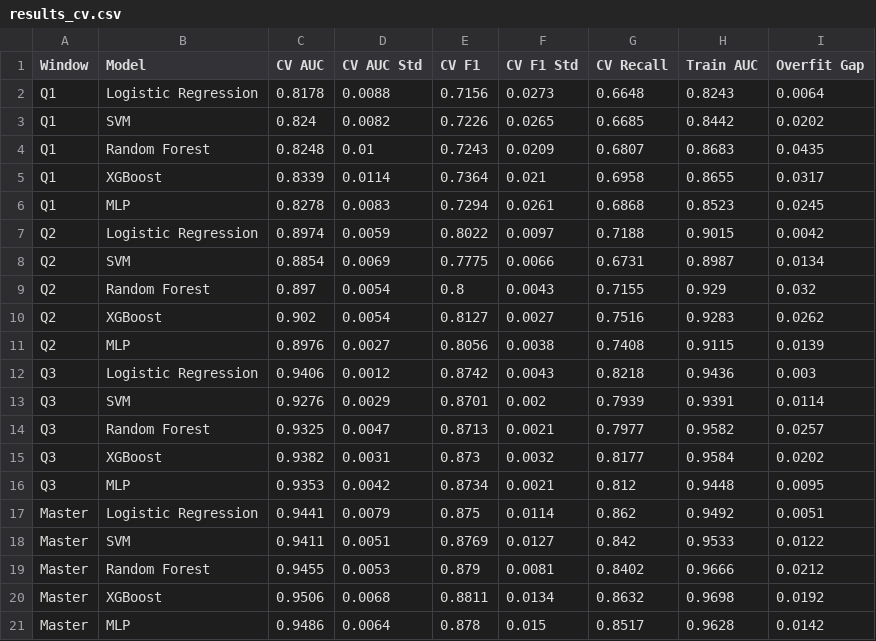
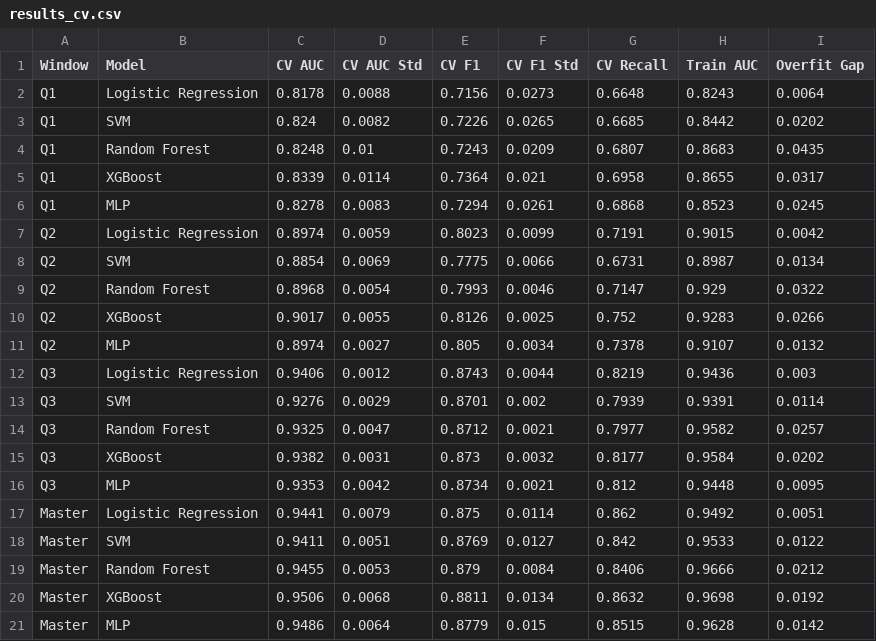
Before and after one commit to Anu-shree-S/oulad-clustered-student-engagement, a CSV file: notebooks/results_cv.csv, drawn as a sheet.

Commit message:
explanability of results fixed ver

```diff
--- a/notebooks/results_cv.csv
+++ b/notebooks/results_cv.csv
@@ -6,10 +6,10 @@ Q1,XGBoost,0.8339,0.0114,0.7364,0.021,0.6958,0.8655,0.0317
 Q1,MLP,0.8278,0.0083,0.7294,0.0261,0.6868,0.8523,0.0245
-Q2,Logistic Regression,0.8974,0.0059,0.8022,0.0097,0.7188,0.9015,0.0042
+Q2,Logistic Regression,0.8974,0.0059,0.8023,0.0099,0.7191,0.9015,0.0042
 Q2,SVM,0.8854,0.0069,0.7775,0.0066,0.6731,0.8987,0.0134
-Q2,Random Forest,0.897,0.0054,0.8,0.0043,0.7155,0.929,0.032
-Q2,XGBoost,0.902,0.0054,0.8127,0.0027,0.7516,0.9283,0.0262
-Q2,MLP,0.8976,0.0027,0.8056,0.0038,0.7408,0.9115,0.0139
-Q3,Logistic Regression,0.9406,0.0012,0.8742,0.0043,0.8218,0.9436,0.003
+Q2,Random Forest,0.8968,0.0054,0.7993,0.0046,0.7147,0.929,0.0322
+Q2,XGBoost,0.9017,0.0055,0.8126,0.0025,0.752,0.9283,0.0266
+Q2,MLP,0.8974,0.0027,0.805,0.0034,0.7378,0.9107,0.0132
+Q3,Logistic Regression,0.9406,0.0012,0.8743,0.0044,0.8219,0.9436,0.003
 Q3,SVM,0.9276,0.0029,0.8701,0.002,0.7939,0.9391,0.0114
-Q3,Random Forest,0.9325,0.0047,0.8713,0.0021,0.7977,0.9582,0.0257
+Q3,Random Forest,0.9325,0.0047,0.8712,0.0021,0.7977,0.9582,0.0257
 Q3,XGBoost,0.9382,0.0031,0.873,0.0032,0.8177,0.9584,0.0202
@@ -18,4 +18,4 @@ Master,Logistic Regression,0.9441,0.0079,0.875,0.0114,0.862,0.9492,0.0051
 Master,SVM,0.9411,0.0051,0.8769,0.0127,0.842,0.9533,0.0122
-Master,Random Forest,0.9455,0.0053,0.879,0.0081,0.8402,0.9666,0.0212
+Master,Random Forest,0.9455,0.0053,0.879,0.0084,0.8406,0.9666,0.0212
 Master,XGBoost,0.9506,0.0068,0.8811,0.0134,0.8632,0.9698,0.0192
-Master,MLP,0.9486,0.0064,0.878,0.015,0.8517,0.9628,0.0142
+Master,MLP,0.9486,0.0064,0.8779,0.015,0.8515,0.9628,0.0142
```
Also changed, not shown: notebooks/results_test.csv, 1 other file.
